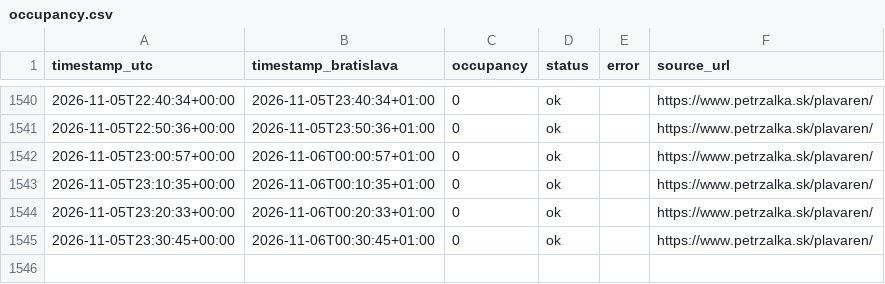
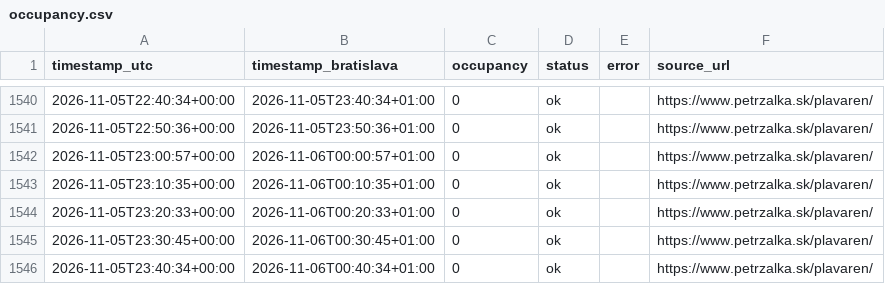
Before and after one commit to fbobrik-pvc14/plavaren, a CSV file: data/occupancy.csv, drawn as a sheet; only a part is shown, gaps mark what is left out.

```diff
--- a/data/occupancy.csv
+++ b/data/occupancy.csv
@@ -1545 +1545,2 @@ timestamp_utc,timestamp_bratislava,occupancy,status,error,source_url
 2026-11-05T23:30:45+00:00,2026-11-06T00:30:45+01:00,0,ok,,https://www.petrzalka.sk/plavaren/
+2026-11-05T23:40:34+00:00,2026-11-06T00:40:34+01:00,0,ok,,https://www.petrzalka.sk/plavaren/
```
